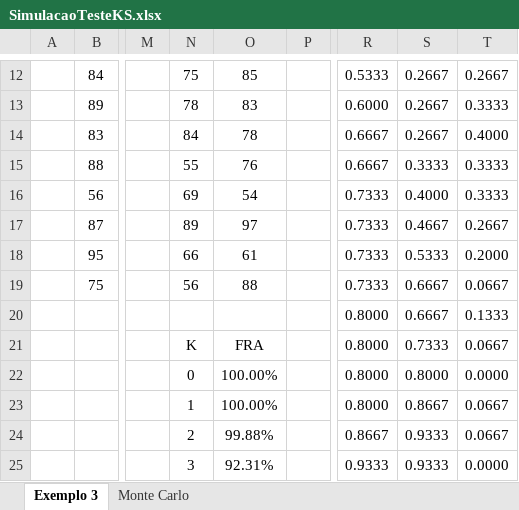
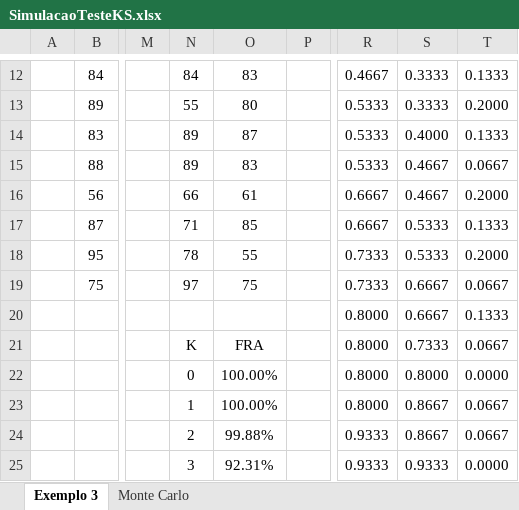
Before and after one commit to CDRenno/Estatistica, an Excel workbook: xls/SimulacaoTesteKS.xlsx, sheet Exemplo 3, drawn as a sheet; only a part is shown, gaps mark what is left out; values as stored, in another font and other column widths than the file's, no borders; conditional formats not drawn; the diff covers the shown part only; the diff names each change by its address in the sheet, - before the commit and + after, or states it on an @@ line.

```diff
--- a/xls/SimulacaoTesteKS.xlsx (sheet Exemplo 3)
+++ b/xls/SimulacaoTesteKS.xlsx (sheet Exemplo 3)
-N12: 75
+N12: 84
-O12: 85
+O12: 83
-R12: 0.5333
+R12: 0.4667
-S12:S13: 0.2667
+S12:S13: 0.3333
-T12: 0.2667
+T12: 0.1333
-N13: 78
+N13: 55
-O13: 83
+O13: 80
-R13: 0.6000
+R13: 0.5333
-T13: 0.3333
+T13: 0.2000
-N14: 84
+N14: 89
-O14: 78
+O14: 87
-R14:R15: 0.6667
+R14:R15: 0.5333
-S14: 0.2667
+S14: 0.4000
-T14: 0.4000
+T14: 0.1333
-N15: 55
+N15: 89
-O15: 76
+O15: 83
-S15: 0.3333
+S15: 0.4667
-T15: 0.3333
+T15: 0.0667
-N16: 69
+N16: 66
-O16: 54
+O16: 61
-R16:R17: 0.7333
+R16:R17: 0.6667
-S16: 0.4000
+S16: 0.4667
-T16: 0.3333
+T16: 0.2000
-N17: 89
+N17: 71
-O17: 97
+O17: 85
-S17: 0.4667
+S17: 0.5333
-T17: 0.2667
+T17: 0.1333
-N18: 66
+N18: 78
-O18: 61
+O18: 55
-N19: 56
+N19: 97
-O19: 88
+O19: 75
-R24: 0.8667
+R24: 0.9333
-S24: 0.9333
+S24: 0.8667
```
Also changed, not shown: 22 added rows, 22 removed rows, 57 edited cells and cell formats elsewhere in this sheet, xls/Pontius.xlsx, xls/Reamostragem.xlsx, 2 other files.
